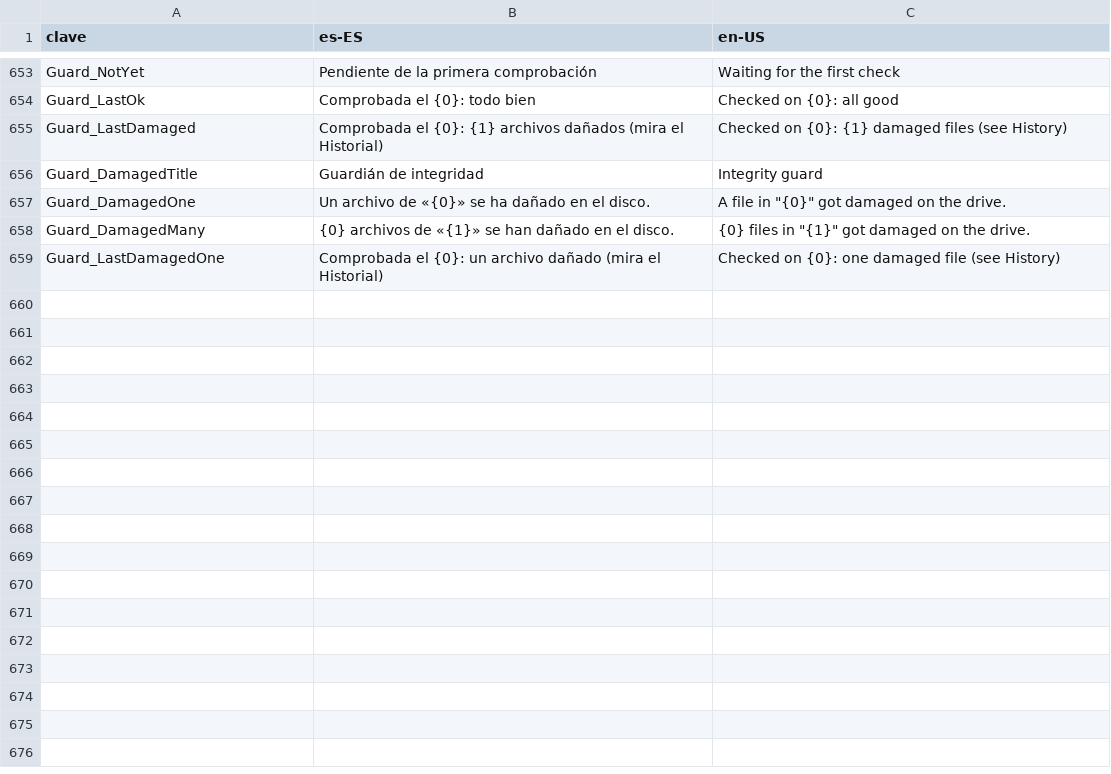
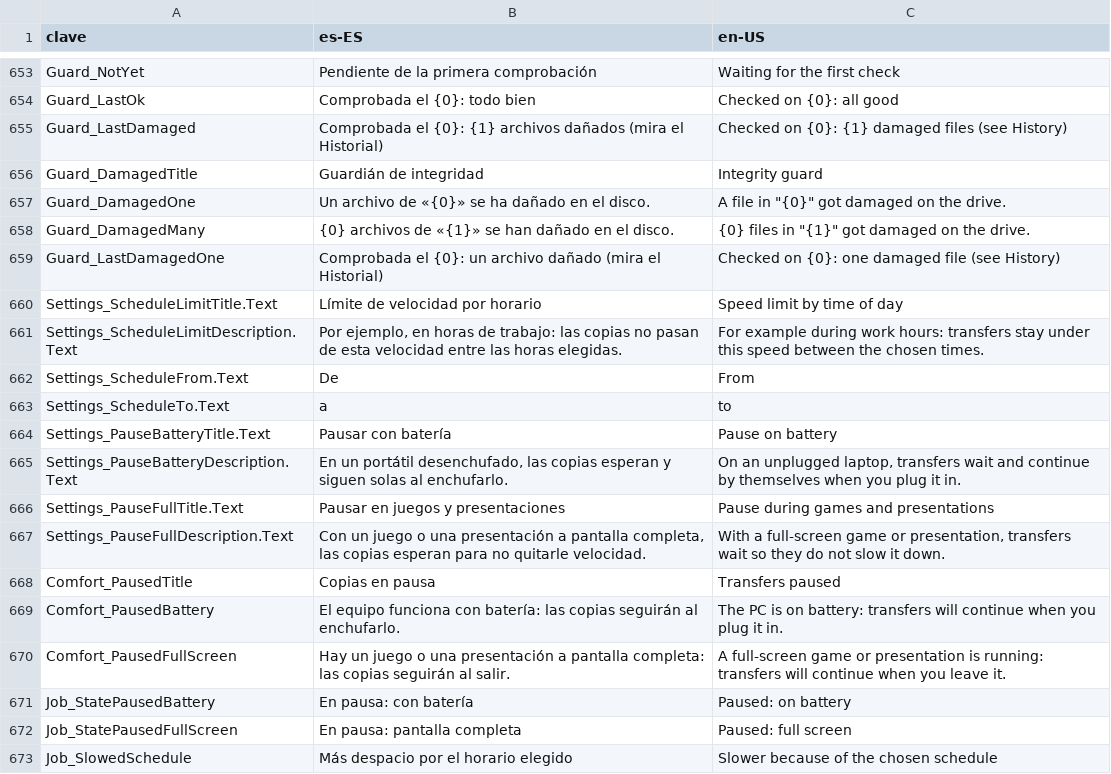
Before and after one commit to cbatista96/MegaCopier, a TSV file: tools/Strings/strings.tsv, drawn as a sheet; only a part is shown, gaps mark what is left out; the diff names each change by its address in the sheet, - before the commit and + after, or states it on an @@ line.

Commit message:
Que copiar no estorbe: batería, pantalla completa, horario y eficiencia
- Pausar con batería: con el portátil desenchufado las copias esperan y
  siguen solas al enchufarlo.
- Pausar durante juegos y presentaciones a pantalla completa.
- Solo se reanuda lo que pausó MegaCopier: lo que pausaste tú sigue en
  pausa. La ventana dice el motivo ("En pausa: con batería").
- Límite de velocidad por horario (por ejemplo de 8:00 a 18:00), que se
  combina con "más despacio mientras usas el equipo" (manda el menor).
- Con prioridad baja, además, modo eficiencia de Windows (EcoQoS).

```diff
--- a/tools/Strings/strings.tsv
+++ b/tools/Strings/strings.tsv
+row 660: Settings_ScheduleLimitTitle.Text | Límite de velocidad por horario | Speed limit by time of day
+row 661: Settings_ScheduleLimitDescription.Text | Por ejemplo, en horas de trabajo: las copias no pasan de esta velocidad entre las horas elegidas. | For example during work hours: transfers stay under this speed between the chosen times.
+row 662: Settings_ScheduleFrom.Text | De | From
+row 663: Settings_ScheduleTo.Text | a | to
+row 664: Settings_PauseBatteryTitle.Text | Pausar con batería | Pause on battery
+row 665: Settings_PauseBatteryDescription.Text | En un portátil desenchufado, las copias esperan y siguen solas al enchufarlo. | On an unplugged laptop, transfers wait and continue by themselves when you plug it in.
+row 666: Settings_PauseFullTitle.Text | Pausar en juegos y presentaciones | Pause during games and presentations
+row 667: Settings_PauseFullDescription.Text | Con un juego o una presentación a pantalla completa, las copias esperan para no quitarle velocidad. | With a full-screen game or presentation, transfers wait so they do not slow it down.
+row 668: Comfort_PausedTitle | Copias en pausa | Transfers paused
+row 669: Comfort_PausedBattery | El equipo funciona con batería: las copias seguirán al enchufarlo. | The PC is on battery: transfers will continue when you plug it in.
+row 670: Comfort_PausedFullScreen | Hay un juego o una presentación a pantalla completa: las copias seguirán al salir. | A full-screen game or presentation is running: transfers will continue when you leave it.
+row 671: Job_StatePausedBattery | En pausa: con batería | Paused: on battery
+row 672: Job_StatePausedFullScreen | En pausa: pantalla completa | Paused: full screen
+row 673: Job_SlowedSchedule | Más despacio por el horario elegido | Slower because of the chosen schedule
```
Also changed, not shown: 9 other files.
